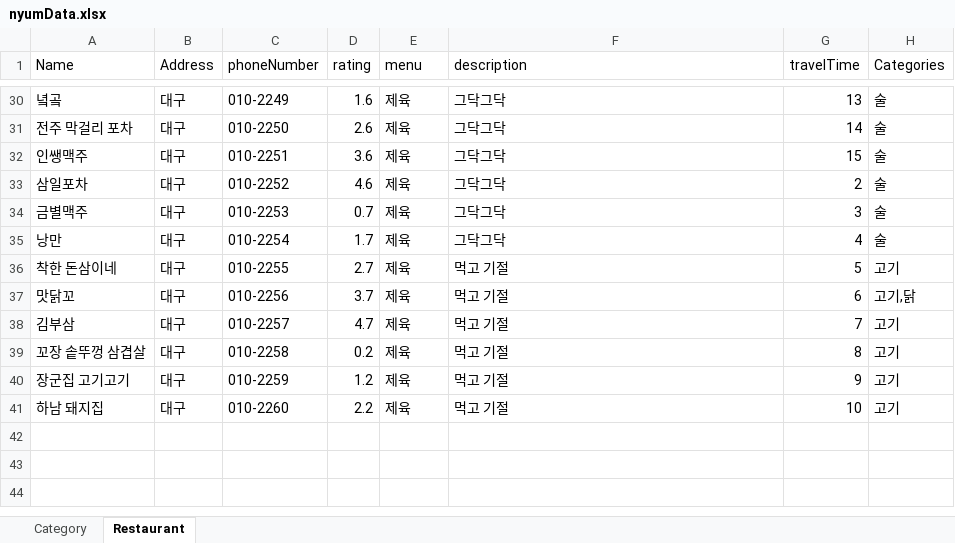
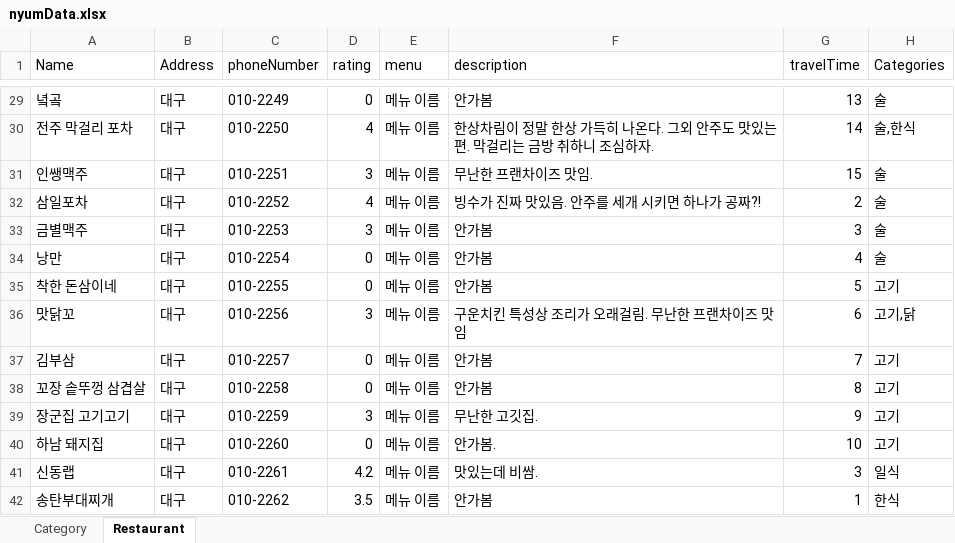
Before and after one commit to dfdfg42/nyum-tolic, an Excel workbook: src/main/resources/Data/nyumData.xlsx, sheet Restaurant, drawn as a sheet; only a part is shown, gaps mark what is left out; values as stored, in another font and other column widths than the file's, no borders; addresses are those after the commit; the diff covers the shown part only; the diff names each change by its address in the sheet, - before the commit and + after, or states it on an @@ line.

```diff
--- a/src/main/resources/Data/nyumData.xlsx (sheet Restaurant)
+++ b/src/main/resources/Data/nyumData.xlsx (sheet Restaurant)
-D29 (rating): 1.6
+D29 (rating): 0
-E29:E40 (menu): 제육
+E29:E40 (menu): 메뉴 이름
-F29 (description): 그닥그닥
+F29 (description): 안가봄
-D30 (rating): 2.6
+D30 (rating): 4
-F30 (description): 그닥그닥
+F30 (description): 한상차림이 정말 한상 가득히 나온다. 그외 안주도 맛있는편. 막걸리는 금방 취하니 조심하자.
-H30 (Categories): 술
+H30 (Categories): 술,한식
-D31 (rating): 3.6
+D31 (rating): 3
-F31 (description): 그닥그닥
+F31 (description): 무난한 프랜차이즈 맛임.
-D32 (rating): 4.6
+D32 (rating): 4
-F32 (description): 그닥그닥
+F32 (description): 빙수가 진짜 맛있음. 안주를 세개 시키면 하나가 공짜?!
-D33 (rating): 0.7
+D33 (rating): 3
-F33:F34 (description): 그닥그닥
+F33:F34 (description): 안가봄
-D34 (rating): 1.7
+D34 (rating): 0
-D35 (rating): 2.7
+D35 (rating): 0
-F35 (description): 먹고 기절
+F35 (description): 안가봄
-D36 (rating): 3.7
+D36 (rating): 3
-F36 (description): 먹고 기절
+F36 (description): 구운치킨 특성상 조리가 오래걸림. 무난한 프랜차이즈 맛임
-D37 (rating): 4.7
+D37 (rating): 0
-F37:F38 (description): 먹고 기절
+F37:F38 (description): 안가봄
-D38 (rating): 0.2
+D38 (rating): 0
-D39 (rating): 1.2
+D39 (rating): 3
-F39 (description): 먹고 기절
+F39 (description): 무난한 고깃집.
-D40 (rating): 2.2
+D40 (rating): 0
-F40 (description): 먹고 기절
+F40 (description): 안가봄.
+row 41: 신동랩 | 대구 | 010-2261 | 4.2 | 메뉴 이름 | 맛있는데 비쌈. | 3 | 일식
+row 42: 송탄부대찌개 | 대구 | 010-2262 | 3.5 | 메뉴 이름 | 안가봄 | 1 | 한식
```
Also changed, not shown: 1 removed row and 92 edited cells elsewhere in this sheet, sheet Category, 1 other file.
